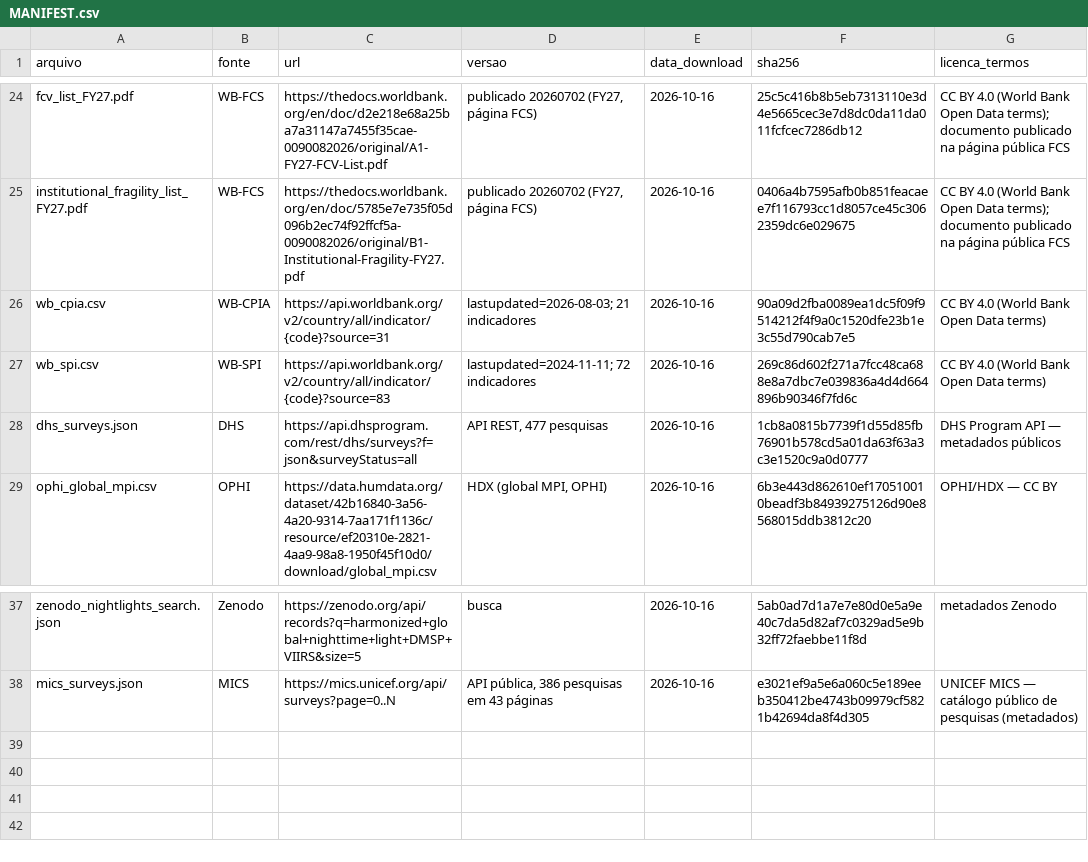
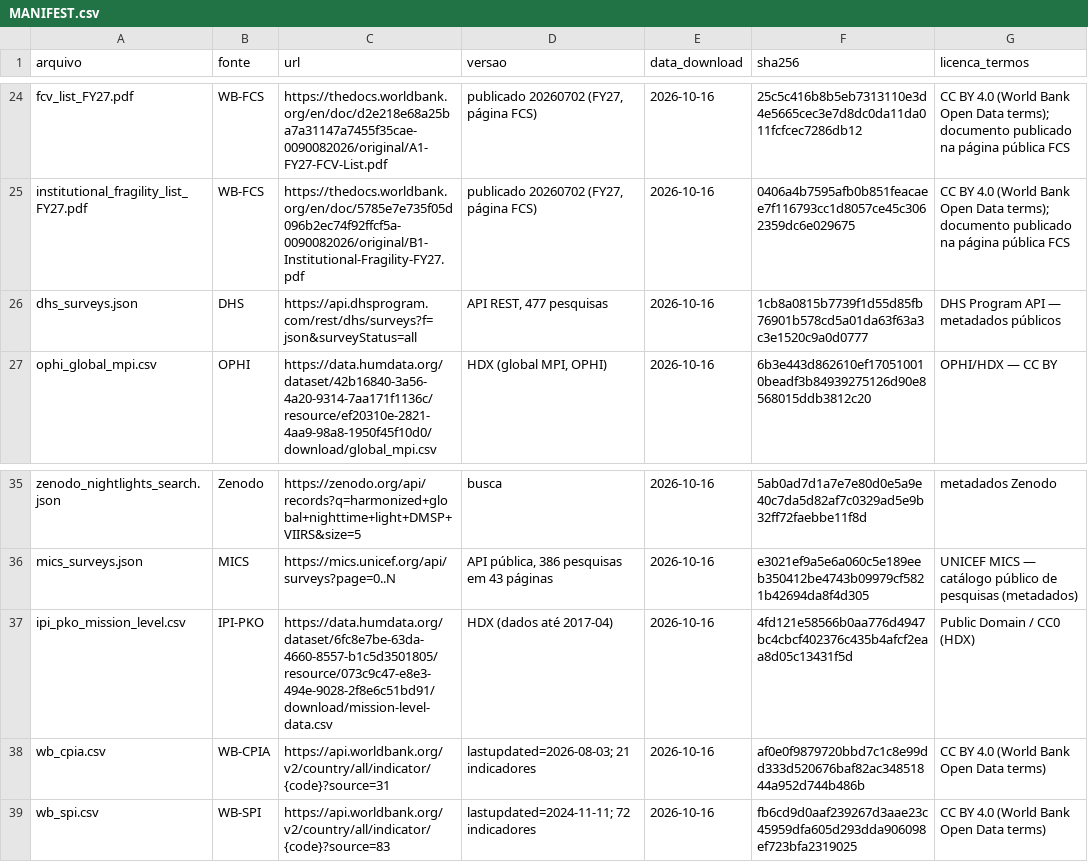
Before and after one commit to pbelushi/fcv-paper, a CSV file: data/raw/MANIFEST.csv, drawn as a sheet; only a part is shown, gaps mark what is left out; removed rows and columns are numbered as before the commit, all else as after; the diff names each change by its address in the sheet, - before the commit and + after, or states it on an @@ line.

```diff
--- a/data/raw/MANIFEST.csv
+++ b/data/raw/MANIFEST.csv
-row 26: wb_cpia.csv | WB-CPIA | https://api.worldbank.org/v2/country/all/indicator/{code}?source=31 | lastupdated=2026-08-03; 21 indicadores | 2026-10-16 | 90a09d2fba0089ea1dc5f09f9514212f4f9a0c1520dfe23b1e3c55d790cab7e5 | CC BY 4.0 (World Bank Open Data terms)
-row 27: wb_spi.csv | WB-SPI | https://api.worldbank.org/v2/country/all/indicator/{code}?source=83 | lastupdated=2024-11-11; 72 indicadores | 2026-10-16 | 269c86d602f271a7fcc48ca688e8a7dbc7e039836a4d4d664896b90346f7fd6c | CC BY 4.0 (World Bank Open Data terms)
+row 37: ipi_pko_mission_level.csv | IPI-PKO | https://data.humdata.org/dataset/6fc8e7be-63da-4660-8557-b1c5d3501805/resource/073c9c47-e8e3-494e-9028-2f8e6c51bd91/download/mission-level-data.csv | HDX (dados até 2017-04) | 2026-10-16 | 4fd121e58566b0aa776d4947bc4cbcf402376c435b4afcf2eaa8d05c13431f5d | Public Domain / CC0 (HDX)
+row 38: wb_cpia.csv | WB-CPIA | https://api.worldbank.org/v2/country/all/indicator/{code}?source=31 | lastupdated=2026-08-03; 21 indicadores | 2026-10-16 | af0e0f9879720bbd7c1c8e99dd333d520676baf82ac34851844a952d744b486b | CC BY 4.0 (World Bank Open Data terms)
+row 39: wb_spi.csv | WB-SPI | https://api.worldbank.org/v2/country/all/indicator/{code}?source=83 | lastupdated=2024-11-11; 72 indicadores | 2026-10-16 | fb6cd9d0aaf239267d3aae23c45959dfa605d293dda906098ef723bfa2319025 | CC BY 4.0 (World Bank Open Data terms)
```
Also changed, not shown: 1 other file.
